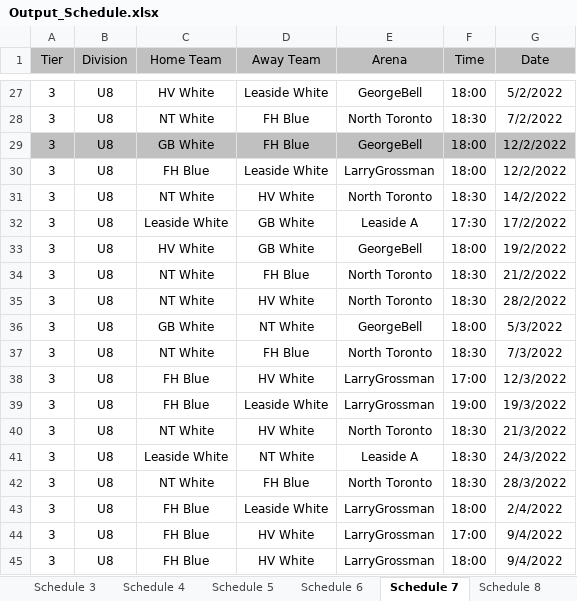
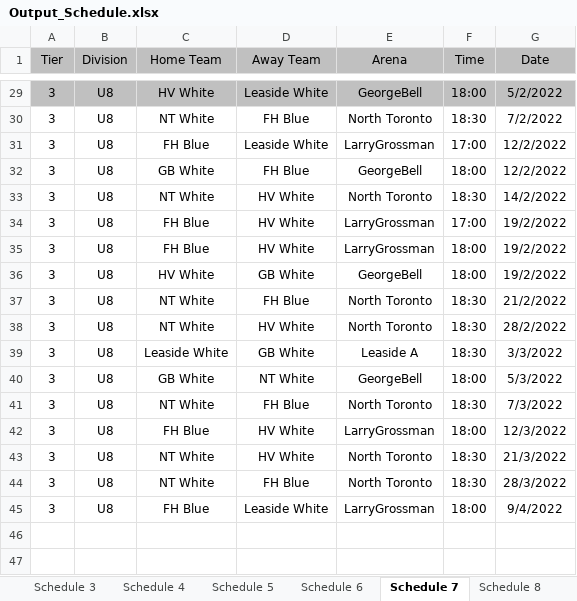
Before and after one commit to julian-carleton/Multi_variable_Sports_Scheduler, an Excel workbook: output/main/Output_Schedule.xlsx, sheet Schedule 7, drawn as a sheet; only a part is shown, gaps mark what is left out; values as stored, in another font and other column widths than the file's, no borders; removed rows and columns are numbered as before the commit, all else as after; the diff covers the shown part only; the diff names each change by its address in the sheet, - before the commit and + after, or states it on an @@ line.

```diff
--- a/output/main/Output_Schedule.xlsx (sheet Schedule 7)
+++ b/output/main/Output_Schedule.xlsx (sheet Schedule 7)
-A29:G29 fill: none
+A29:G29 fill: #C0C0C0
+row 31: 3 | U8 | FH Blue | Leaside White | LarryGrossman | 17:00 | 12/2/2022
-A32:G32 fill: #C0C0C0
+A32:G32 fill: none
-row 30: 3 | U8 | FH Blue | Leaside White | LarryGrossman | 18:00 | 12/2/2022
-C34 (Home Team): Leaside White
+C34 (Home Team): FH Blue
-D34 (Away Team): GB White
+D34 (Away Team): HV White
-E34 (Arena): Leaside A
+E34 (Arena): LarryGrossman
-F34 (Time): 17:30
+F34 (Time): 17:00
-G34 (Date): 17/2/2022
+G34 (Date): 19/2/2022
+row 35: 3 | U8 | FH Blue | HV White | LarryGrossman | 18:00 | 19/2/2022
+row 39: 3 | U8 | Leaside White | GB White | Leaside A | 18:30 | 3/3/2022
-F42 (Time): 17:00
+F42 (Time): 18:00
-row 39: 3 | U8 | FH Blue | Leaside White | LarryGrossman | 19:00 | 19/3/2022
-row 41: 3 | U8 | Leaside White | NT White | Leaside A | 18:30 | 24/3/2022
-G45 (Date): 2/4/2022
+G45 (Date): 9/4/2022
-row 44: 3 | U8 | FH Blue | HV White | LarryGrossman | 17:00 | 9/4/2022
-row 45: 3 | U8 | FH Blue | HV White | LarryGrossman | 18:00 | 9/4/2022
```
Also changed, not shown: 5 added rows, 3 removed rows and 10 edited cells elsewhere in this sheet, sheet Schedule 11, sheet Schedule 3, sheet Schedule 6, sheet Schedule 9, sheet Schedule 10, sheet Schedule 2, 4 more sheets, output/main/Optimization_Stats.xlsx, output/main/TabuSearch_Stats.xlsx, 1 other file.
